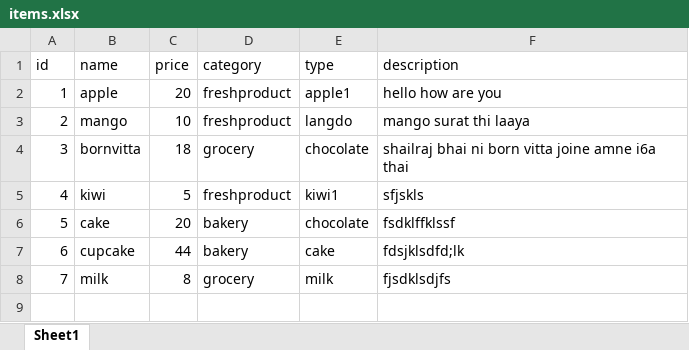
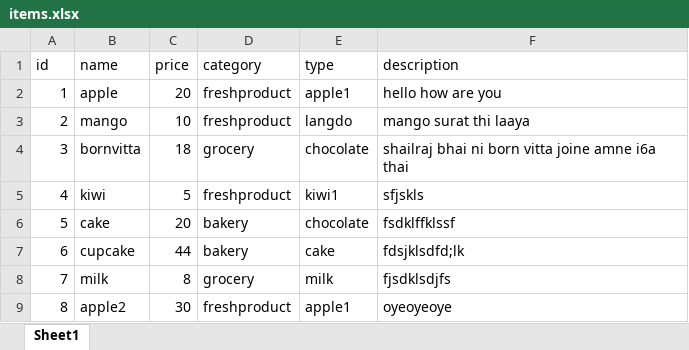
Before and after one commit to Hetul9067/superMarket, an Excel workbook: Faiqa_Yasmeen_Hetul/src/main/resources/items.xlsx, sheet Sheet1, drawn as a sheet; values as stored, in another font and other column widths than the file's, no borders; the diff names each change by its address in the sheet, - before the commit and + after, or states it on an @@ line.

```diff
--- a/Faiqa_Yasmeen_Hetul/src/main/resources/items.xlsx (sheet Sheet1)
+++ b/Faiqa_Yasmeen_Hetul/src/main/resources/items.xlsx (sheet Sheet1)
+row 9: 8 | apple2 | 30 | freshproduct | apple1 | oyeoyeoye
```
Also changed, not shown: 12 other files.
